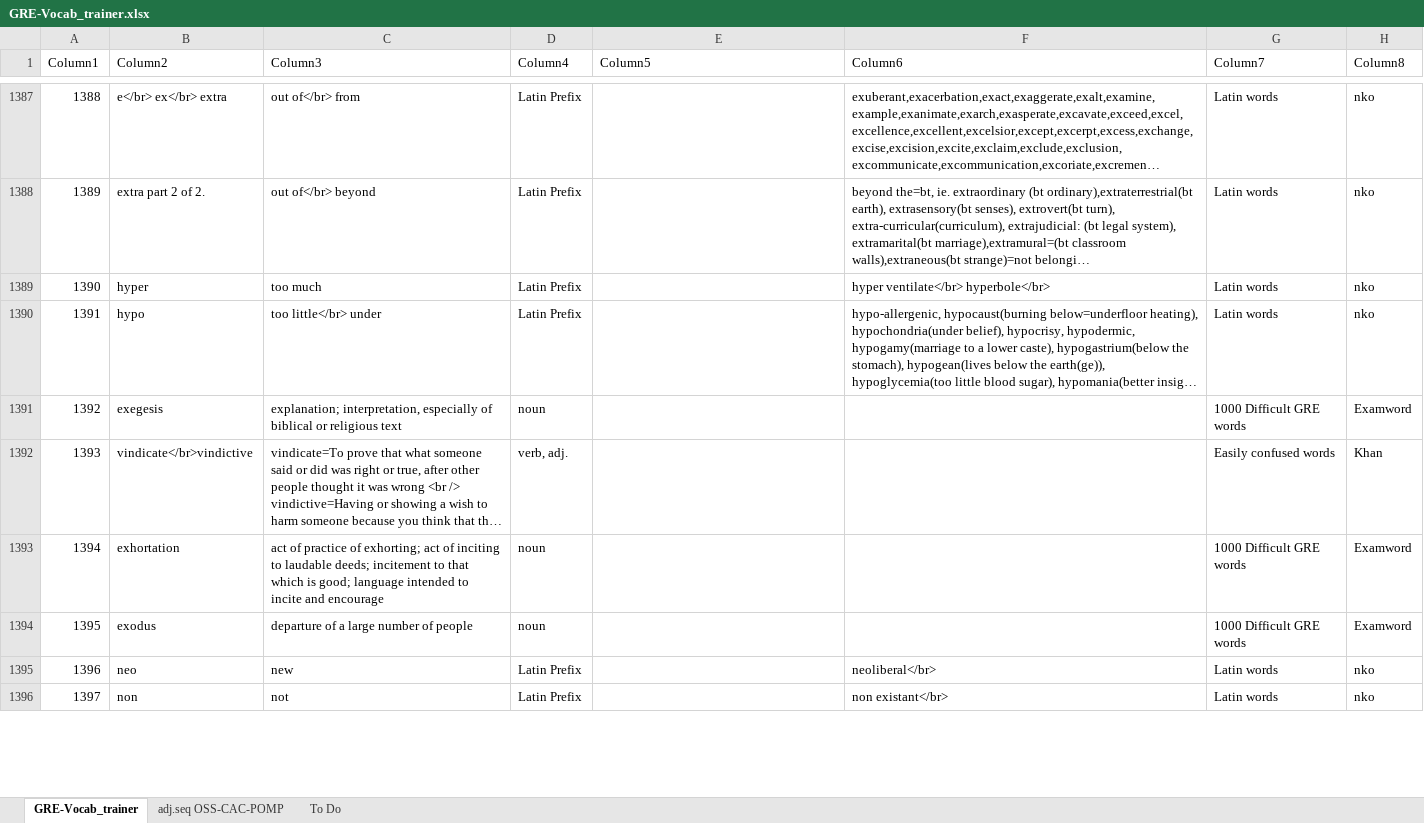
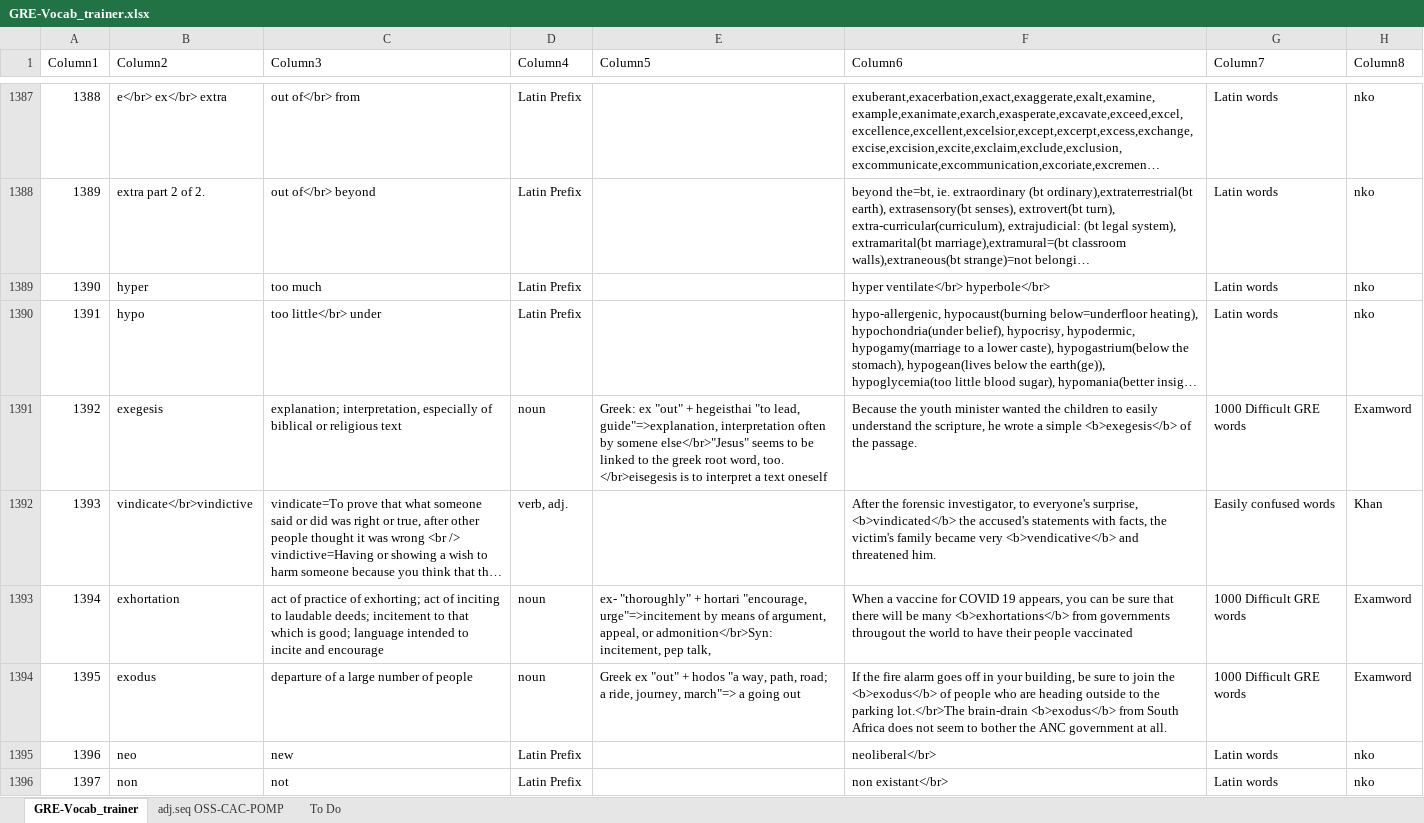
Before and after one commit to AlexBocken/GRE, an Excel workbook: GRE-Vocab_trainer.xlsx, sheet GRE-Vocab_trainer, drawn as a sheet; only a part is shown, gaps mark what is left out; long unchanged cells end in …; values as stored, in another font and other column widths than the file's, no borders; conditional formats and table styles not drawn; the diff covers the shown part only; the diff names each change by its address in the sheet, - before the commit and + after, or states it on an @@ line.

```diff
--- a/GRE-Vocab_trainer.xlsx (sheet GRE-Vocab_trainer)
+++ b/GRE-Vocab_trainer.xlsx (sheet GRE-Vocab_trainer)
-E1391 (Column5): (empty)
+E1391 (Column5): Greek: ex "out" + hegeisthai "to lead, guide"=>explanation, interpretation often by somene else</br>"Jesus" seems to be linked to the greek root word, too. </br>eisegesis is to interpret a text oneself
-F1391 (Column6): (empty)
+F1391 (Column6): Because the youth minister wanted the children to easily understand the scripture, he wrote a simple <b>exegesis</b> of the passage.
-F1392 (Column6): (empty)
+F1392 (Column6): After the forensic investigator, to everyone's surprise, <b>vindicated</b> the accused's statements with facts, the victim's family became very <b>vendicative</b> and threatened him.
-E1393 (Column5): (empty)
+E1393 (Column5): ex- "thoroughly" + hortari "encourage, urge"=>incitement by means of argument, appeal, or admonition</br>Syn: incitement, pep talk,
-F1393 (Column6): (empty)
+F1393 (Column6): When a vaccine for COVID 19 appears, you can be sure that there will be many <b>exhortations</b> from governments througout the world to have their people vaccinated
-E1394 (Column5): (empty)
+E1394 (Column5): Greek ex "out" + hodos "a way, path, road; a ride, journey, march"=> a going out
-F1394 (Column6): (empty)
+F1394 (Column6): If the fire alarm goes off in your building, be sure to join the <b>exodus</b> of people who are heading outside to the parking lot.</br>The brain-drain <b>exodus</b> from South Africa does not seem to bother the ANC government at all.
```
Also changed, not shown: 25 edited cells elsewhere in this sheet, 3 other files.
